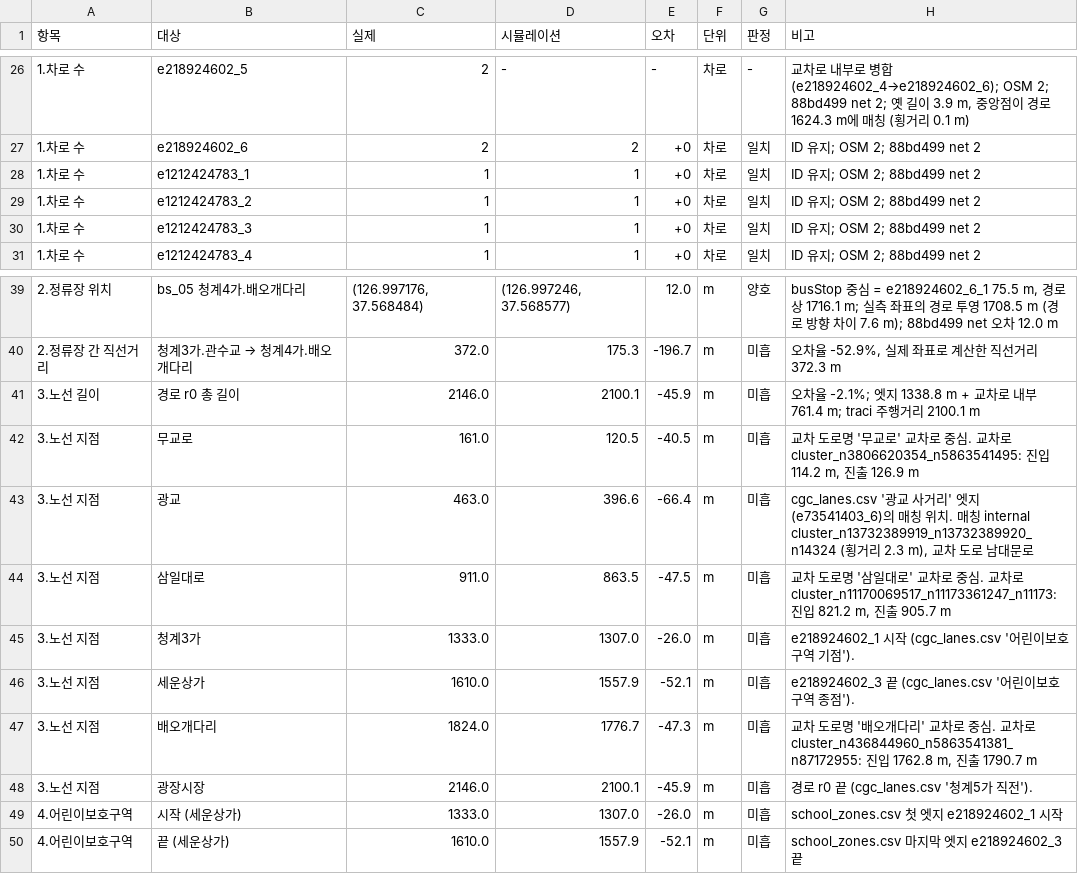
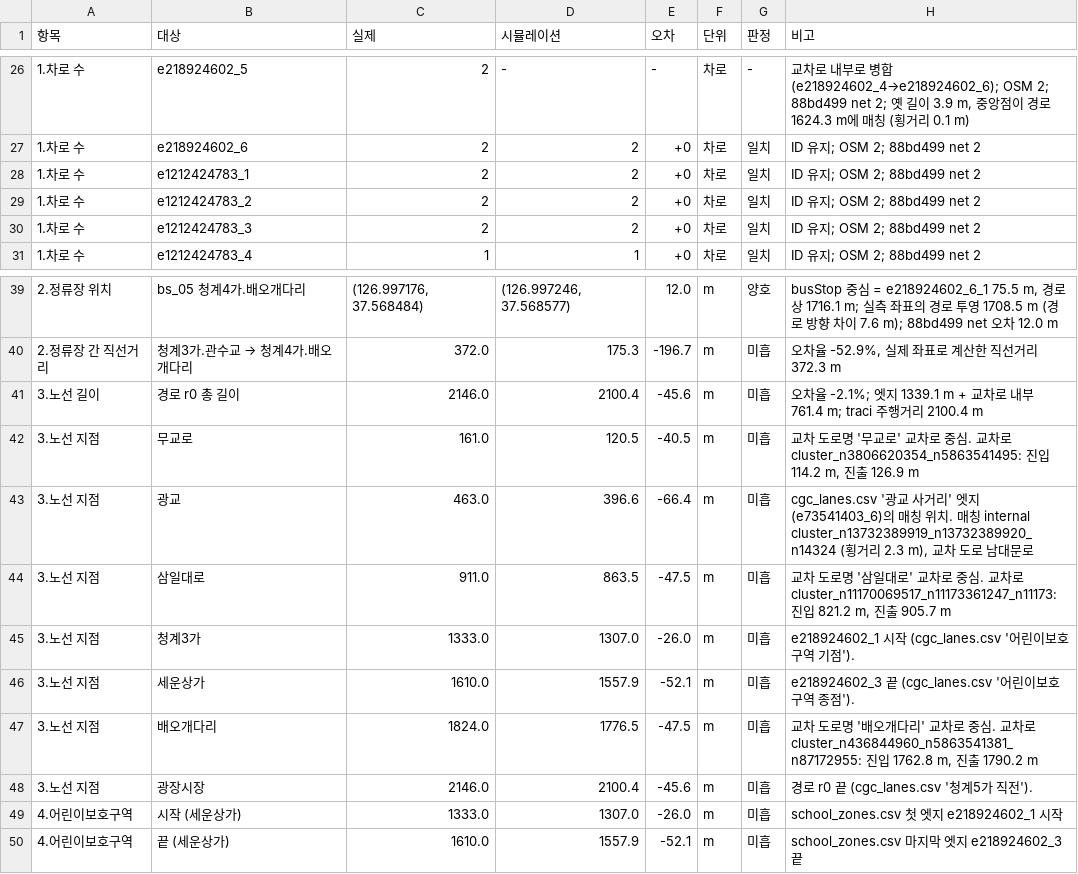
Before and after one commit to TranserZ/Artificial-Intelligence-and-Control-for-Autonomous-Driving, a CSV file: data_huiyoung/report/geometry_validation.csv, drawn as a sheet; only a part is shown, gaps mark what is left out.

```diff
--- a/data_huiyoung/report/geometry_validation.csv
+++ b/data_huiyoung/report/geometry_validation.csv
@@ -27,5 +27,5 @@
 1.차로 수,e218924602_6,2,2,+0,차로,일치,ID 유지; OSM 2; 88bd499 net 2
-1.차로 수,e1212424783_1,1,1,+0,차로,일치,ID 유지; OSM 2; 88bd499 net 2
-1.차로 수,e1212424783_2,1,1,+0,차로,일치,ID 유지; OSM 2; 88bd499 net 2
-1.차로 수,e1212424783_3,1,1,+0,차로,일치,ID 유지; OSM 2; 88bd499 net 2
+1.차로 수,e1212424783_1,2,2,+0,차로,일치,ID 유지; OSM 2; 88bd499 net 2
+1.차로 수,e1212424783_2,2,2,+0,차로,일치,ID 유지; OSM 2; 88bd499 net 2
+1.차로 수,e1212424783_3,2,2,+0,차로,일치,ID 유지; OSM 2; 88bd499 net 2
 1.차로 수,e1212424783_4,1,1,+0,차로,일치,ID 유지; OSM 2; 88bd499 net 2
@@ -40,3 +40,3 @@
 2.정류장 간 직선거리,청계3가.관수교 → 청계4가.배오개다리,372.0,175.3,-196.7,m,미흡,"오차율 -52.9%, 실제 좌표로 계산한 직선거리 372.3 m"
-3.노선 길이,경로 r0 총 길이,2146.0,2100.1,-45.9,m,미흡,오차율 -2.1%; 엣지 1338.8 m + 교차로 내부 761.4 m; traci 주행거리 2100.1 m
+3.노선 길이,경로 r0 총 길이,2146.0,2100.4,-45.6,m,미흡,오차율 -2.1%; 엣지 1339.1 m + 교차로 내부 761.4 m; traci 주행거리 2100.4 m
 3.노선 지점,무교로,161.0,120.5,-40.5,m,미흡,"교차 도로명 '무교로' 교차로 중심. 교차로 cluster_n3806620354_n5863541495: 진입 114.2 m, 진출 126.9 m"
@@ -46,4 +46,4 @@
 3.노선 지점,세운상가,1610.0,1557.9,-52.1,m,미흡,e218924602_3 끝 (cgc_lanes.csv '어린이보호구역 종점').
-3.노선 지점,배오개다리,1824.0,1776.7,-47.3,m,미흡,"교차 도로명 '배오개다리' 교차로 중심. 교차로 cluster_n436844960_n5863541381_n87172955: 진입 1762.8 m, 진출 1790.7 m"
-3.노선 지점,광장시장,2146.0,2100.1,-45.9,m,미흡,경로 r0 끝 (cgc_lanes.csv '청계5가 직전').
+3.노선 지점,배오개다리,1824.0,1776.5,-47.5,m,미흡,"교차 도로명 '배오개다리' 교차로 중심. 교차로 cluster_n436844960_n5863541381_n87172955: 진입 1762.8 m, 진출 1790.2 m"
+3.노선 지점,광장시장,2146.0,2100.4,-45.6,m,미흡,경로 r0 끝 (cgc_lanes.csv '청계5가 직전').
 4.어린이보호구역,시작 (세운상가),1333.0,1307.0,-26.0,m,미흡,school_zones.csv 첫 엣지 e218924602_1 시작
```
Also changed, not shown: data/road_data/cgc_lanes.csv, 3 other files.
